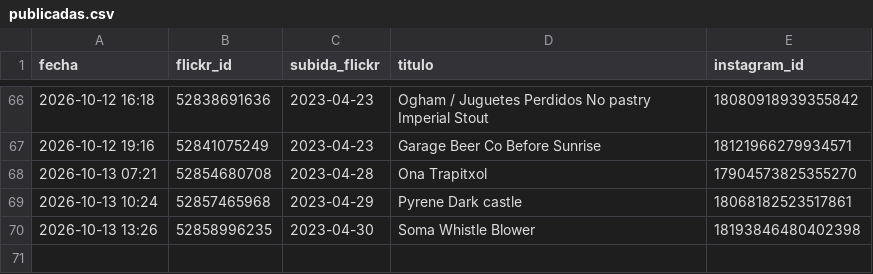
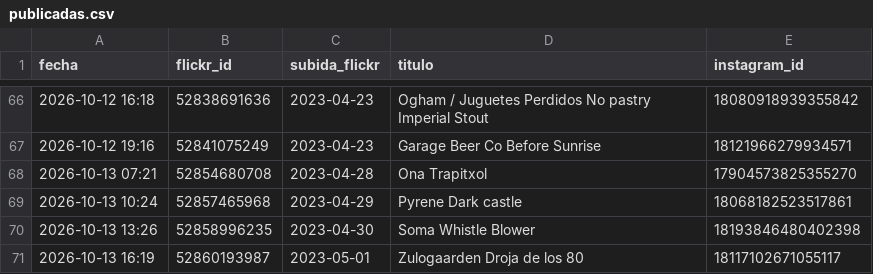
Before and after one commit to milbeerista-oss/milbeerista-en, a CSV file: publicadas.csv, drawn as a sheet; only a part is shown, gaps mark what is left out.

Commit message:
Publicada: Zulogaarden Droja de los 80

```diff
--- a/publicadas.csv
+++ b/publicadas.csv
@@ -70 +70,2 @@ fecha,flickr_id,subida_flickr,titulo,instagram_id
 2026-10-13 13:26,52858996235,2023-04-30,Soma Whistle Blower,18193846480402398
+2026-10-13 16:19,52860193987,2023-05-01,Zulogaarden Droja de los 80,18117102671055117
```
Also changed, not shown: 2 other files.
